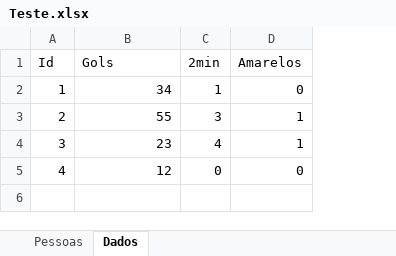
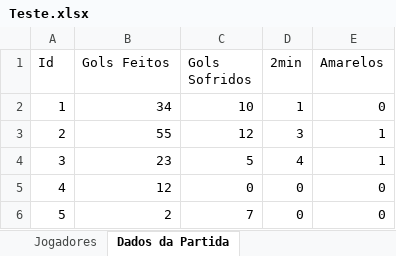
Before and after one commit to AndradeHugo25/motivando-java, an Excel workbook: src/main/java/g_arquivos/excel/Teste.xlsx, sheet Dados da Partida, drawn as a sheet; values as stored, in another font and other column widths than the file's, no borders; the diff names each change by its address in the sheet, - before the commit and + after, or states it on an @@ line.

```diff
--- a/src/main/java/g_arquivos/excel/Teste.xlsx (sheet Dados da Partida)
+++ b/src/main/java/g_arquivos/excel/Teste.xlsx (sheet Dados da Partida)
-sheet tab: Pessoas
+sheet tab: Jogadores
-sheet tab: Dados
+sheet tab: Dados da Partida
+column C (Gols Sofridos), rows 2-5: 10 | 12 | 5 | 0
-B1: Gols
+B1: Gols Feitos
+row 6: 5 | 2 | 7 | 0 | 0
```
Also changed, not shown: sheet Jogadores, 2 other files.
